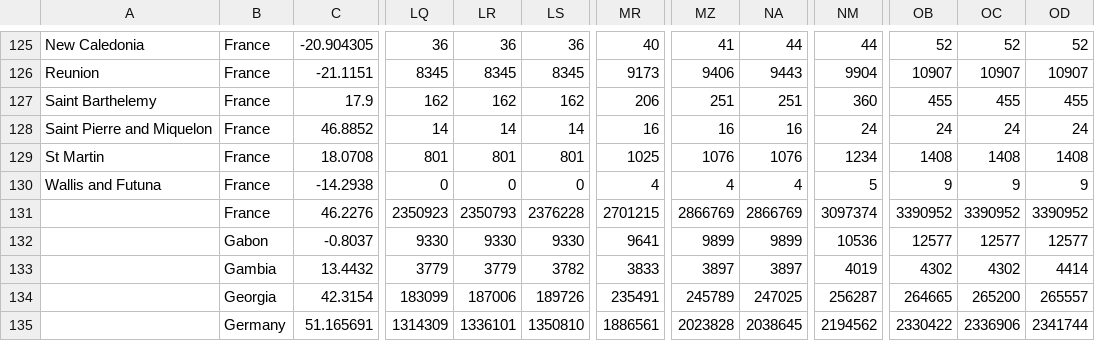
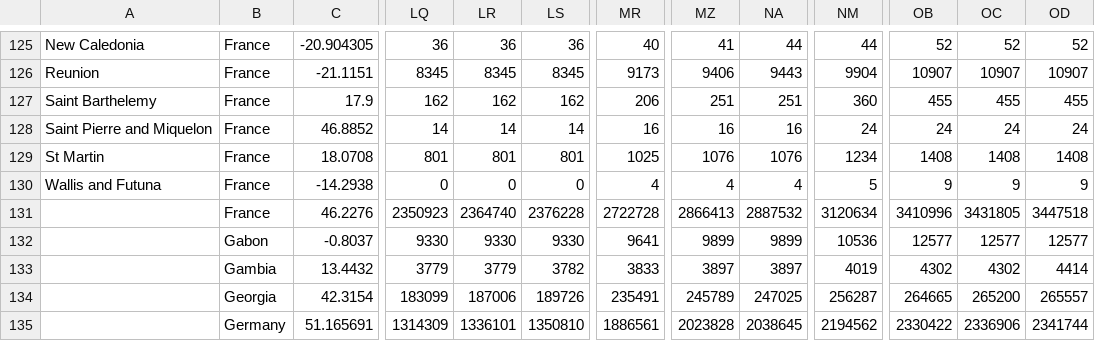
Before and after one commit to TuTomasz/Covid19-Dataset, a CSV file: Data/raw/Cases_raw.csv, drawn as a sheet; only a part is shown, gaps mark what is left out; the diff names each change by its address in the sheet, - before the commit and + after, or states it on an @@ line.

```diff
--- a/Data/raw/Cases_raw.csv
+++ b/Data/raw/Cases_raw.csv
-LR131: 2350793
+LR131: 2364740
-MR131: 2701215
+MR131: 2722728
-MZ131: 2866769
+MZ131: 2866413
-NA131: 2866769
+NA131: 2887532
-NM131: 3097374
+NM131: 3120634
-OB131: 3390952
+OB131: 3410996
-OC131: 3390952
+OC131: 3431805
-OD131: 3390952
+OD131: 3447518
```
Also changed, not shown: Data/raw/Death_raw.csv, 1 other file.
